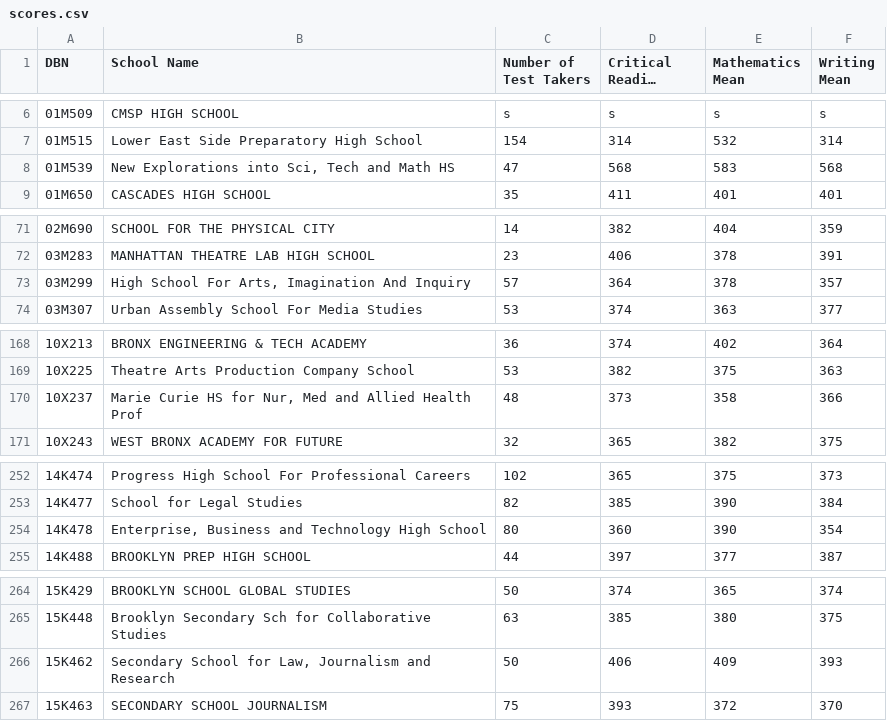
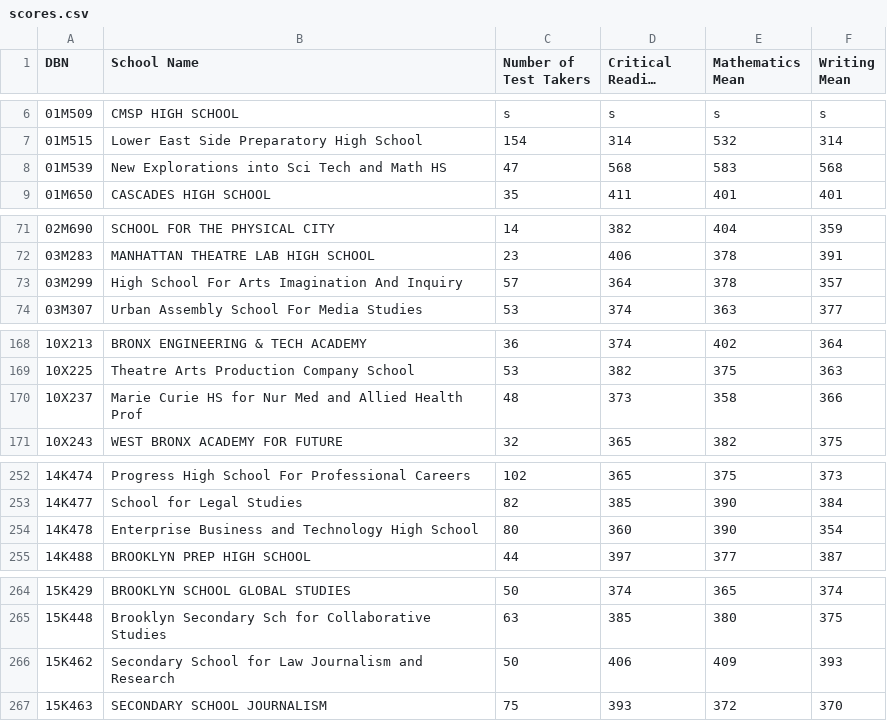
Before and after one commit to dravvin7937/Classwork, a CSV file: Lab4.2/scores.csv, drawn as a sheet; only a part is shown, gaps mark what is left out; long unchanged cells end in …; the diff covers the shown part only; the diff names each change by its address in the sheet, - before the commit and + after, or states it on an @@ line.

Commit message:
updated data pulls to work with 'bad' data

```diff
--- a/Lab4.2/scores.csv
+++ b/Lab4.2/scores.csv
-B8 (School Name): New Explorations into Sci, Tech and Math HS
+B8 (School Name): New Explorations into Sci Tech and Math HS
-B73 (School Name): High School For Arts, Imagination And Inquiry
+B73 (School Name): High School For Arts Imagination And Inquiry
-B170 (School Name): …HS for Nur, Med and…
+B170 (School Name): …HS for Nur Med and…
-B254 (School Name): Enterprise, Business and…
+B254 (School Name): Enterprise Business and…
-B266 (School Name): …School for Law, Journalism and…
+B266 (School Name): …School for Law Journalism and…
```
Also changed, not shown: 3 edited cells elsewhere in this file, 2 other files.
